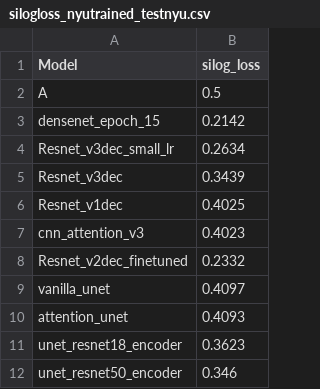
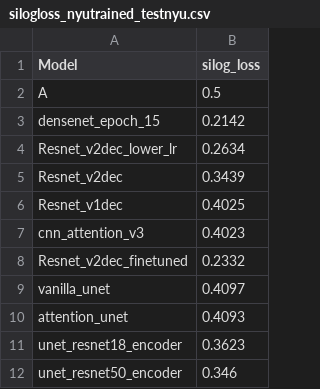
Before and after one commit to Tej-Deep/CDS_Depth_Estimation, a CSV file: graph_visualisations/silogloss_nyutrained_testnyu.csv, drawn as a sheet.

Commit message:
Changing name of model in csv

```diff
--- a/graph_visualisations/silogloss_nyutrained_testnyu.csv
+++ b/graph_visualisations/silogloss_nyutrained_testnyu.csv
@@ -3,4 +3,4 @@ A,0.5
 densenet_epoch_15,0.2142
-Resnet_v3dec_small_lr,0.2634
-Resnet_v3dec,0.3439
+Resnet_v2dec_lower_lr,0.2634
+Resnet_v2dec,0.3439
 Resnet_v1dec,0.4025
```
